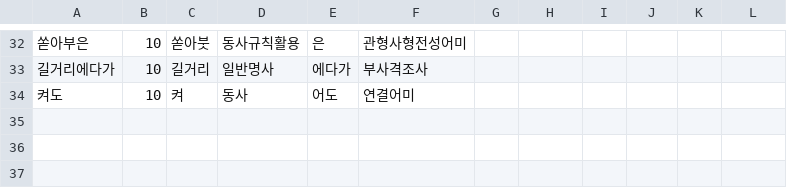
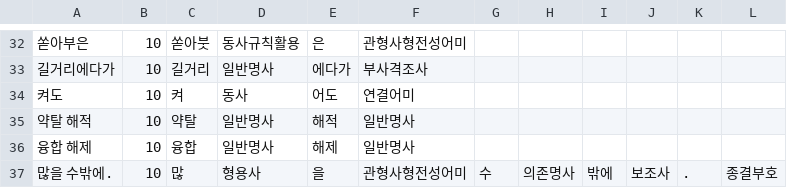
Before and after one commit to Ink-14/KKORI, a CSV file: backend/src/tokenizations/ko_preanalyzed.csv, drawn as a sheet; only a part is shown, gaps mark what is left out; the diff names each change by its address in the sheet, - before the commit and + after, or states it on an @@ line.

```diff
--- a/backend/src/tokenizations/ko_preanalyzed.csv
+++ b/backend/src/tokenizations/ko_preanalyzed.csv
+row 35: 약탈 해적 | 10 | 약탈 | 일반명사 | 해적 | 일반명사
+row 36: 융합 해제 | 10 | 융합 | 일반명사 | 해제 | 일반명사
+row 37: 많을 수밖에. | 10 | 많 | 형용사 | 을 | 관형사형전성어미 | 수 | 의존명사 | 밖에 | 보조사 | . | 종결부호
```
Also changed, not shown: backend/src/tokenizations/ko_dictionary.csv, 12 other files.
